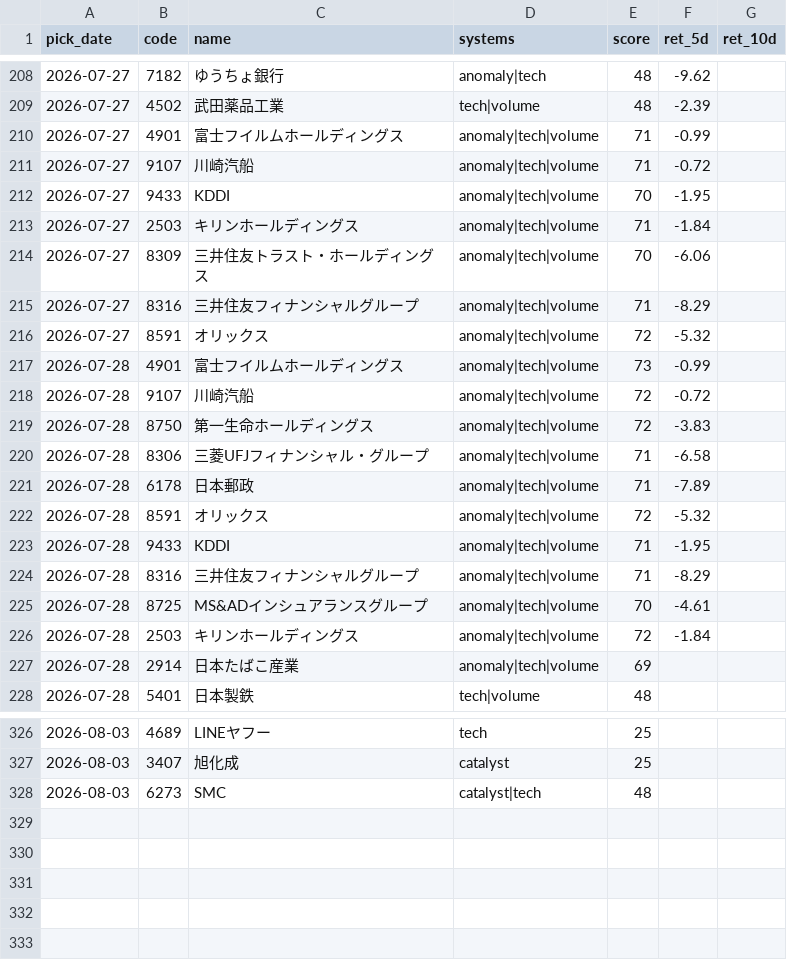
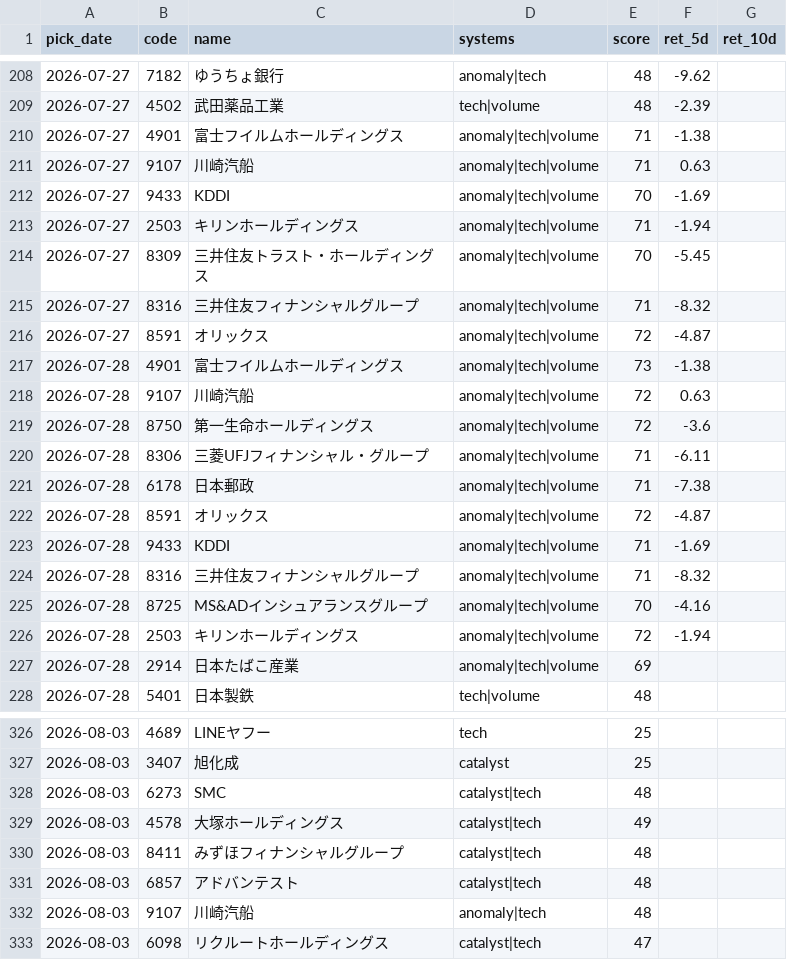
Before and after one commit to Resapan159/Kabu-app, a CSV file: history/results.csv, drawn as a sheet; only a part is shown, gaps mark what is left out; the diff covers the shown part only.

```diff
--- a/history/results.csv
+++ b/history/results.csv
@@ -209,19 +209,19 @@ pick_date,code,name,systems,score,ret_5d,ret_10d
 2026-07-27,4502,武田薬品工業,tech|volume,48,-2.39,
-2026-07-27,4901,富士フイルムホールディングス,anomaly|tech|volume,71,-0.99,
-2026-07-27,9107,川崎汽船,anomaly|tech|volume,71,-0.72,
-2026-07-27,9433,KDDI,anomaly|tech|volume,70,-1.95,
-2026-07-27,2503,キリンホールディングス,anomaly|tech|volume,71,-1.84,
-2026-07-27,8309,三井住友トラスト・ホールディングス,anomaly|tech|volume,70,-6.06,
-2026-07-27,8316,三井住友フィナンシャルグループ,anomaly|tech|volume,71,-8.29,
-2026-07-27,8591,オリックス,anomaly|tech|volume,72,-5.32,
-2026-07-28,4901,富士フイルムホールディングス,anomaly|tech|volume,73,-0.99,
-2026-07-28,9107,川崎汽船,anomaly|tech|volume,72,-0.72,
-2026-07-28,8750,第一生命ホールディングス,anomaly|tech|volume,72,-3.83,
-2026-07-28,8306,三菱UFJフィナンシャル・グループ,anomaly|tech|volume,71,-6.58,
-2026-07-28,6178,日本郵政,anomaly|tech|volume,71,-7.89,
-2026-07-28,8591,オリックス,anomaly|tech|volume,72,-5.32,
-2026-07-28,9433,KDDI,anomaly|tech|volume,71,-1.95,
-2026-07-28,8316,三井住友フィナンシャルグループ,anomaly|tech|volume,71,-8.29,
-2026-07-28,8725,MS&ADインシュアランスグループ,anomaly|tech|volume,70,-4.61,
-2026-07-28,2503,キリンホールディングス,anomaly|tech|volume,72,-1.84,
+2026-07-27,4901,富士フイルムホールディングス,anomaly|tech|volume,71,-1.38,
+2026-07-27,9107,川崎汽船,anomaly|tech|volume,71,0.63,
+2026-07-27,9433,KDDI,anomaly|tech|volume,70,-1.69,
+2026-07-27,2503,キリンホールディングス,anomaly|tech|volume,71,-1.94,
+2026-07-27,8309,三井住友トラスト・ホールディングス,anomaly|tech|volume,70,-5.45,
+2026-07-27,8316,三井住友フィナンシャルグループ,anomaly|tech|volume,71,-8.32,
+2026-07-27,8591,オリックス,anomaly|tech|volume,72,-4.87,
+2026-07-28,4901,富士フイルムホールディングス,anomaly|tech|volume,73,-1.38,
+2026-07-28,9107,川崎汽船,anomaly|tech|volume,72,0.63,
+2026-07-28,8750,第一生命ホールディングス,anomaly|tech|volume,72,-3.6,
+2026-07-28,8306,三菱UFJフィナンシャル・グループ,anomaly|tech|volume,71,-6.11,
+2026-07-28,6178,日本郵政,anomaly|tech|volume,71,-7.38,
+2026-07-28,8591,オリックス,anomaly|tech|volume,72,-4.87,
+2026-07-28,9433,KDDI,anomaly|tech|volume,71,-1.69,
+2026-07-28,8316,三井住友フィナンシャルグループ,anomaly|tech|volume,71,-8.32,
+2026-07-28,8725,MS&ADインシュアランスグループ,anomaly|tech|volume,70,-4.16,
+2026-07-28,2503,キリンホールディングス,anomaly|tech|volume,72,-1.94,
 2026-07-28,2914,日本たばこ産業,anomaly|tech|volume,69,,
@@ -328 +328,6 @@ pick_date,code,name,systems,score,ret_5d,ret_10d
 2026-08-03,6273,SMC,catalyst|tech,48,,
+2026-08-03,4578,大塚ホールディングス,catalyst|tech,49,,
+2026-08-03,8411,みずほフィナンシャルグループ,catalyst|tech,48,,
+2026-08-03,6857,アドバンテスト,catalyst|tech,48,,
+2026-08-03,9107,川崎汽船,anomaly|tech,48,,
+2026-08-03,6098,リクルートホールディングス,catalyst|tech,47,,
```
Also changed, not shown: 22 edited cells elsewhere in this file, history/picks.csv, 3 other files.
